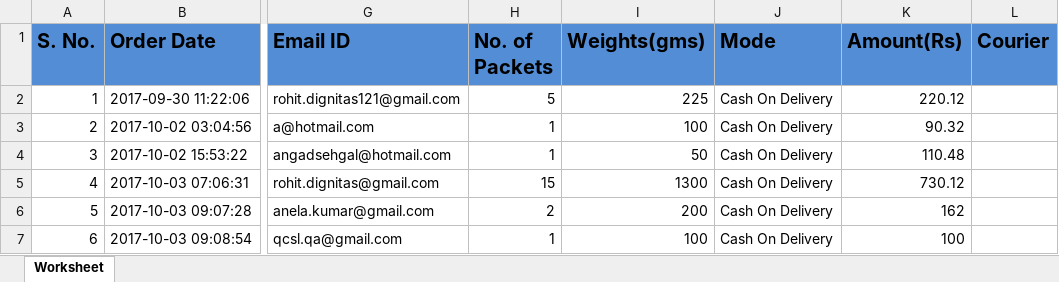
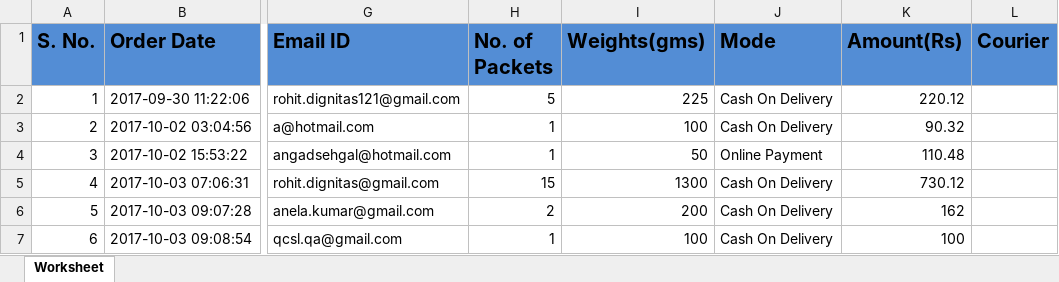
Before and after one commit to jainakshat9595/Evolve-Reporting-Module, an Excel workbook: export.xlsx, sheet Worksheet, drawn as a sheet; only a part is shown, gaps mark what is left out; values as stored, in another font and other column widths than the file's, no borders; the diff names each change by its address in the sheet, - before the commit and + after, or states it on an @@ line.

Commit message:
Add Online Payment for blank payment method

```diff
--- a/export.xlsx (sheet Worksheet)
+++ b/export.xlsx (sheet Worksheet)
-J4 (Mode): Cash On Delivery
+J4 (Mode): Online Payment
```
Also changed, not shown: 1 other file.
